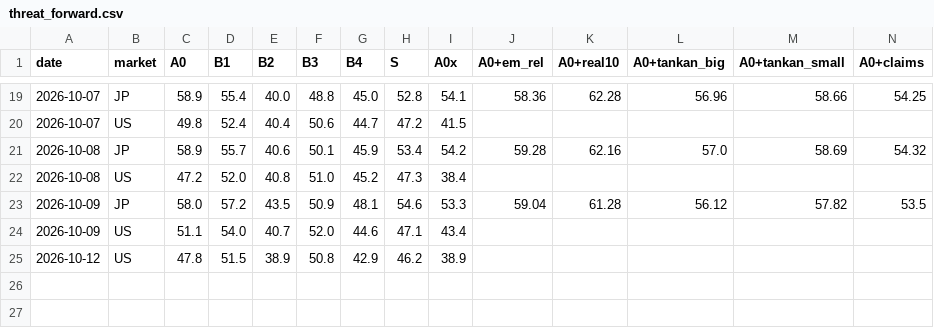
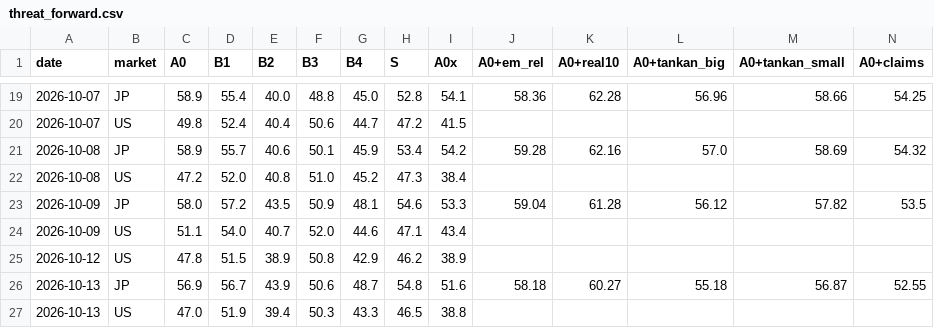
Before and after one commit to shimitsu123/public, a CSV file: quant_breakout/var/out/threat_forward.csv, drawn as a sheet; only a part is shown, gaps mark what is left out; rows hold the shown columns only; the diff names each change by its address in the sheet, - before the commit and + after, or states it on an @@ line.

```diff
--- a/quant_breakout/var/out/threat_forward.csv
+++ b/quant_breakout/var/out/threat_forward.csv
+row 26: 2026-10-13 | JP | 56.9 | 56.7 | 43.9 | 50.6 | 48.7 | 54.8 | 51.6 | 58.18 | 60.27 | 55.18 | 56.87 | 52.55
+row 27: 2026-10-13 | US | 47.0 | 51.9 | 39.4 | 50.3 | 43.3 | 46.5 | 38.8
```
Also changed, not shown: quant_breakout/var/out/energy_forward.csv, quant_breakout/var/out/jp_watch_forward.csv, 19 other files.
